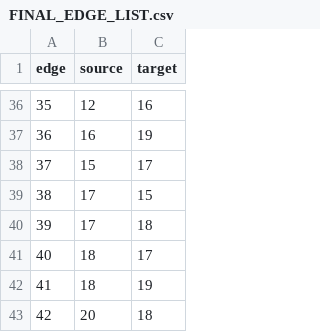
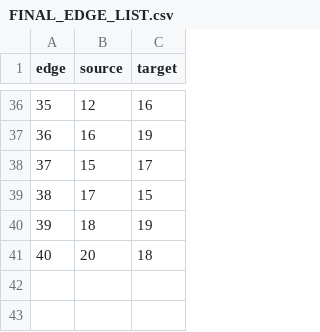
Before and after one commit to Akash82228/IISc-Traffic-Analytics-Project, a CSV file: GNNs/Node-Level/sumo_dataset/FINAL_EDGE_LIST.csv, drawn as a sheet; only a part is shown, gaps mark what is left out; removed rows and columns are numbered as before the commit, all else as after; the diff names each change by its address in the sheet, - before the commit and + after, or states it on an @@ line.

Commit message:
I added the DAAGCN it is still node-level but from now own I am modifying it to be edge level...

```diff
--- a/GNNs/Node-Level/sumo_dataset/FINAL_EDGE_LIST.csv
+++ b/GNNs/Node-Level/sumo_dataset/FINAL_EDGE_LIST.csv
-row 40: 39 | 17 | 18
-row 41: 40 | 18 | 17
@@ column A (edge) renumbered from row 40 down @@
```
Also changed, not shown: 25 other files.
